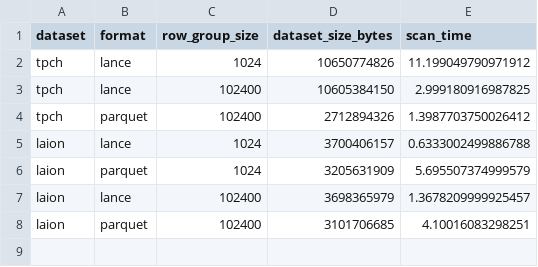
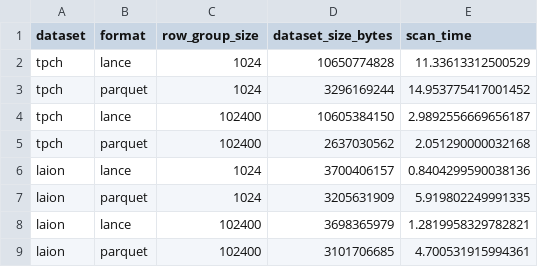
Before and after one commit to lancedb/lance-research, a CSV file: introductory/experiments/overall_scans/results.csv, drawn as a sheet.

Commit message:
wrap up scan experiment

```diff
--- a/introductory/experiments/overall_scans/results.csv
+++ b/introductory/experiments/overall_scans/results.csv
@@ -1,8 +1,9 @@
 dataset,format,row_group_size,dataset_size_bytes,scan_time
-tpch,lance,1024,10650774826,11.199049790971912
-tpch,lance,102400,10605384150,2.999180916987825
-tpch,parquet,102400,2712894326,1.3987703750026412
-laion,lance,1024,3700406157,0.6333002499886788
-laion,parquet,1024,3205631909,5.695507374999579
-laion,lance,102400,3698365979,1.3678209999925457
-laion,parquet,102400,3101706685,4.10016083298251
+tpch,lance,1024,10650774828,11.33613312500529
+tpch,parquet,1024,3296169244,14.953775417001452
+tpch,lance,102400,10605384150,2.9892556669656187
+tpch,parquet,102400,2637030562,2.051290000032168
+laion,lance,1024,3700406157,0.8404299590038136
+laion,parquet,1024,3205631909,5.919802249991335
+laion,lance,102400,3698365979,1.2819958329782821
+laion,parquet,102400,3101706685,4.700531915994361
```
Also changed, not shown: 4 other files.
